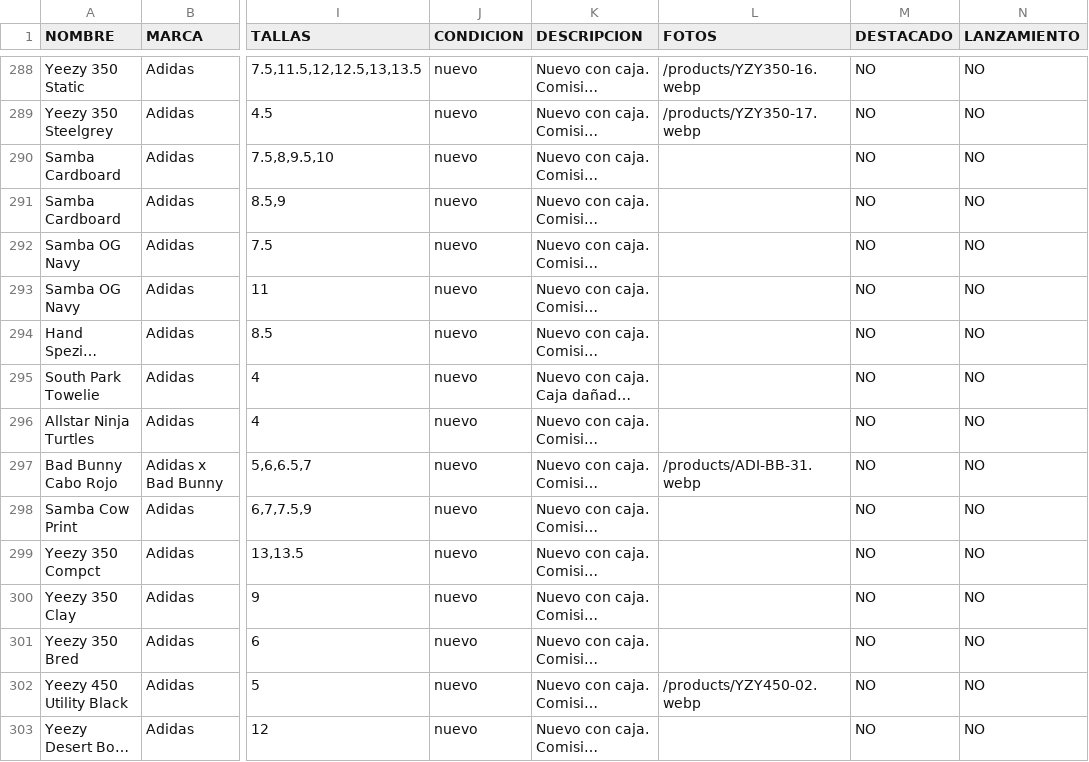
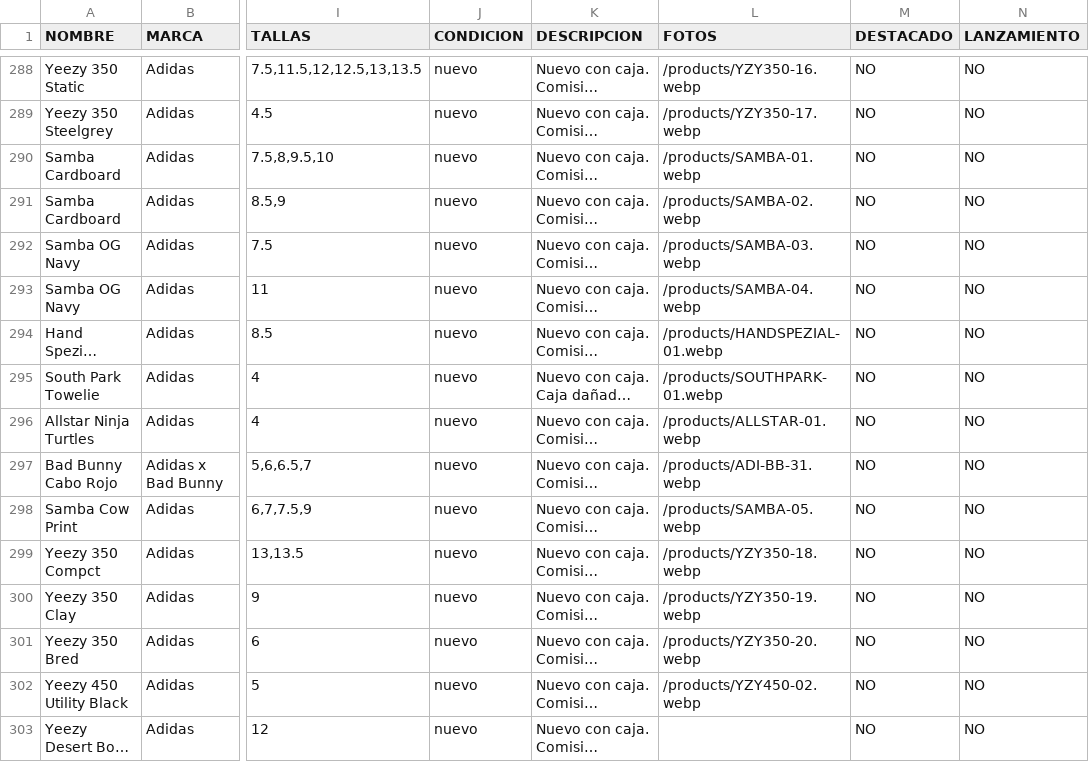
Before and after one commit to pitzsneakerscol-ui/pitsneakers-web, a CSV file: docs/inventario-pitsneakers.csv, drawn as a sheet; only a part is shown, gaps mark what is left out; long unchanged cells end in …; the diff names each change by its address in the sheet, - before the commit and + after, or states it on an @@ line.

```diff
--- a/docs/inventario-pitsneakers.csv
+++ b/docs/inventario-pitsneakers.csv
-L290 (FOTOS): (empty)
+L290 (FOTOS): /products/SAMBA-01.webp
-L291 (FOTOS): (empty)
+L291 (FOTOS): /products/SAMBA-02.webp
-L292 (FOTOS): (empty)
+L292 (FOTOS): /products/SAMBA-03.webp
-L293 (FOTOS): (empty)
+L293 (FOTOS): /products/SAMBA-04.webp
-L294 (FOTOS): (empty)
+L294 (FOTOS): /products/HANDSPEZIAL-01.webp
-L295 (FOTOS): (empty)
+L295 (FOTOS): /products/SOUTHPARK-01.webp
-L296 (FOTOS): (empty)
+L296 (FOTOS): /products/ALLSTAR-01.webp
-L298 (FOTOS): (empty)
+L298 (FOTOS): /products/SAMBA-05.webp
-L299 (FOTOS): (empty)
+L299 (FOTOS): /products/YZY350-18.webp
-L300 (FOTOS): (empty)
+L300 (FOTOS): /products/YZY350-19.webp
-L301 (FOTOS): (empty)
+L301 (FOTOS): /products/YZY350-20.webp
```
Also changed, not shown: 12 other files.
